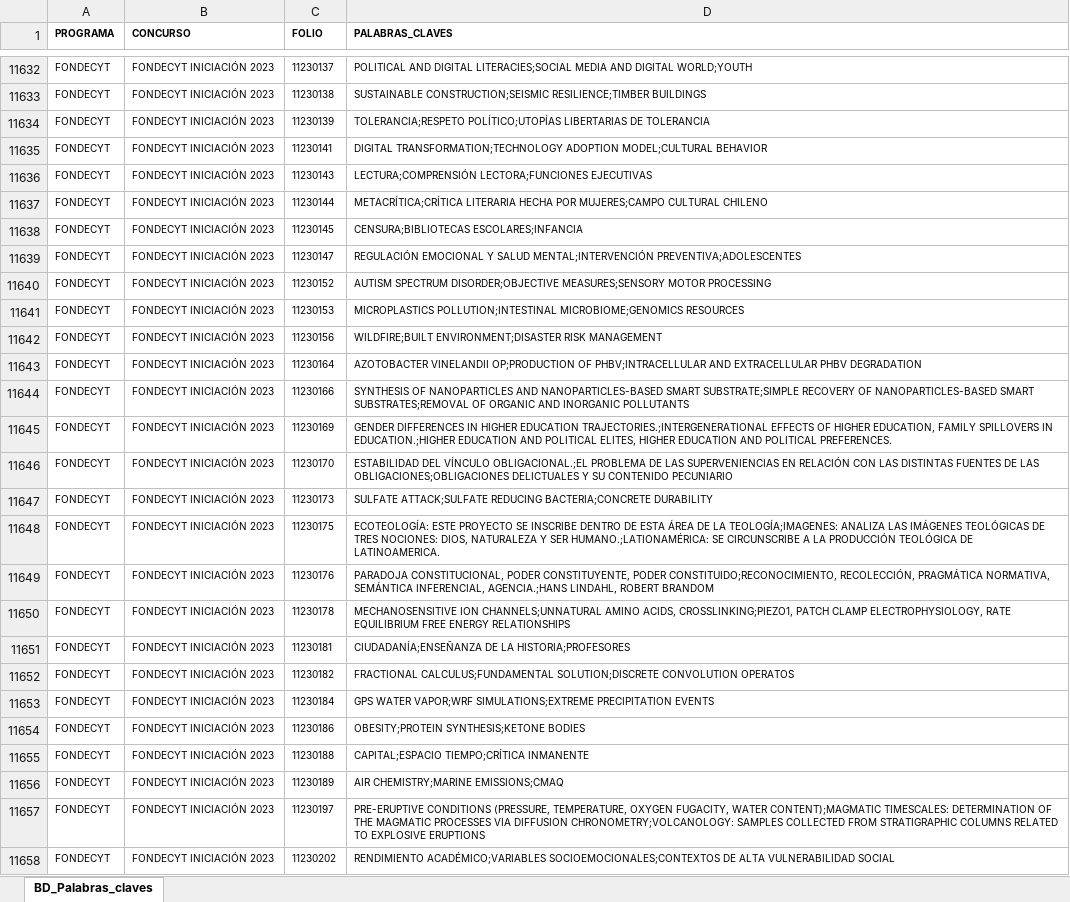
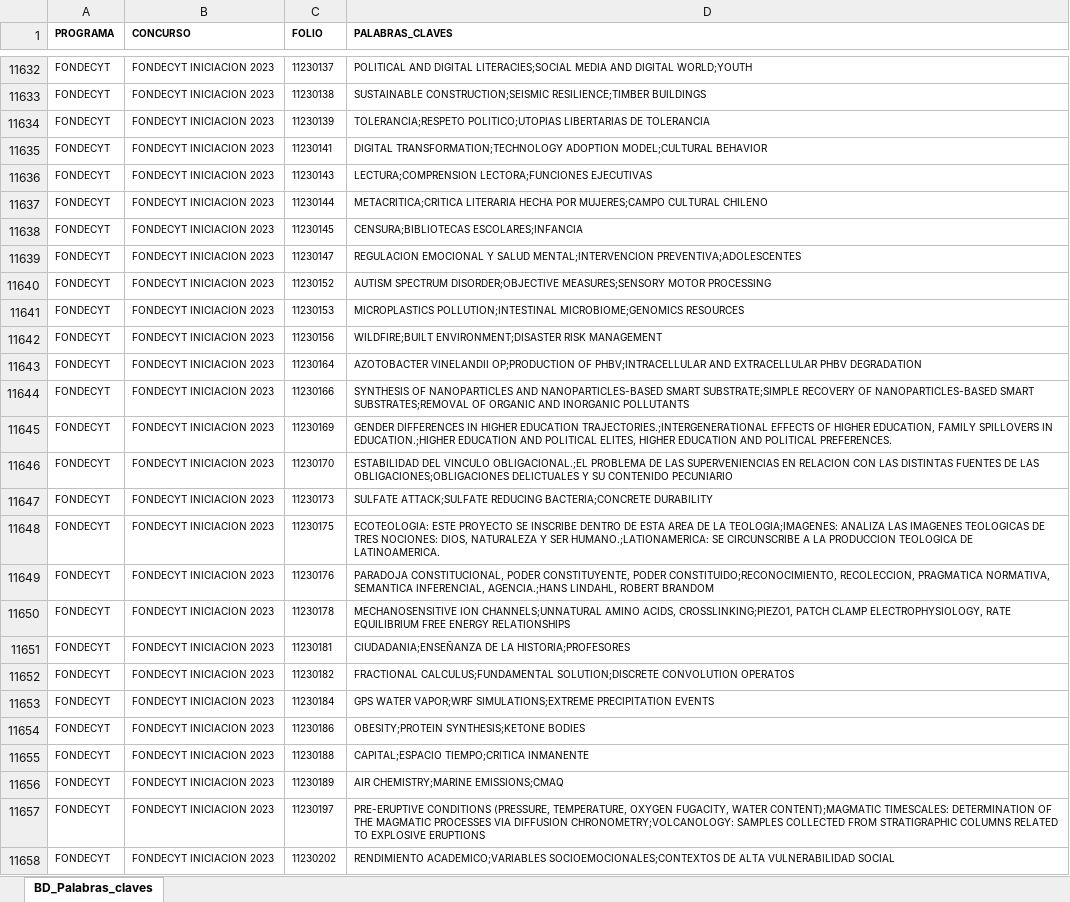
Before and after one commit to ANID-GITHUB/Palabras_claves, an Excel workbook: BD_Palabras_claves_Proyectos.xlsx, sheet BD_Palabras_claves, drawn as a sheet; only a part is shown, gaps mark what is left out; values as stored, in another font and other column widths than the file's, no borders; conditional formats and table styles not drawn; the diff covers the shown part only; the diff names each change by its address in the sheet, - before the commit and + after, or states it on an @@ line.

```diff
--- a/BD_Palabras_claves_Proyectos.xlsx (sheet BD_Palabras_claves)
+++ b/BD_Palabras_claves_Proyectos.xlsx (sheet BD_Palabras_claves)
-B11632:B11658 (CONCURSO): FONDECYT INICIACIÓN 2023
+B11632:B11658 (CONCURSO): FONDECYT INICIACION 2023
-D11634 (PALABRAS_CLAVES): TOLERANCIA;RESPETO POLÍTICO;UTOPÍAS LIBERTARIAS DE…
+D11634 (PALABRAS_CLAVES): TOLERANCIA;RESPETO POLITICO;UTOPIAS LIBERTARIAS DE…
-D11636 (PALABRAS_CLAVES): LECTURA;COMPRENSIÓN LECTORA;FUNCIONES EJECUTIVAS
+D11636 (PALABRAS_CLAVES): LECTURA;COMPRENSION LECTORA;FUNCIONES EJECUTIVAS
-D11637 (PALABRAS_CLAVES): METACRÍTICA;CRÍTICA LITERARIA HECHA…
+D11637 (PALABRAS_CLAVES): METACRITICA;CRITICA LITERARIA HECHA…
-D11639 (PALABRAS_CLAVES): REGULACIÓN EMOCIONAL Y SALUD MENTAL;INTERVENCIÓN PREVENTIVA;ADOLESCENTES
+D11639 (PALABRAS_CLAVES): REGULACION EMOCIONAL Y SALUD MENTAL;INTERVENCION PREVENTIVA;ADOLESCENTES
-D11646 (PALABRAS_CLAVES): ESTABILIDAD DEL VÍNCULO OBLIGACIONAL.;EL PROBLEMA DE LAS SUPERVENIENCIAS EN RELACIÓN CON LAS…
+D11646 (PALABRAS_CLAVES): ESTABILIDAD DEL VINCULO OBLIGACIONAL.;EL PROBLEMA DE LAS SUPERVENIENCIAS EN RELACION CON LAS…
-D11648 (PALABRAS_CLAVES): ECOTEOLOGÍA: ESTE PROYECTO SE INSCRIBE DENTRO DE ESTA ÁREA DE LA TEOLOGÍA;IMAGENES: ANALIZA LAS IMÁGENES TEOLÓGICAS DE TRES NOCIONES: DIOS, NATURALEZA Y SER HUMANO.;LATIONAMÉRICA: SE CIRCUNSCRIBE A LA PRODUCCIÓN TEOLÓGICA DE LATINOAMERICA.
+D11648 (PALABRAS_CLAVES): ECOTEOLOGIA: ESTE PROYECTO SE INSCRIBE DENTRO DE ESTA AREA DE LA TEOLOGIA;IMAGENES: ANALIZA LAS IMAGENES TEOLOGICAS DE TRES NOCIONES: DIOS, NATURALEZA Y SER HUMANO.;LATIONAMERICA: SE CIRCUNSCRIBE A LA PRODUCCION TEOLOGICA DE LATINOAMERICA.
-D11649 (PALABRAS_CLAVES): …PODER CONSTITUIDO;RECONOCIMIENTO, RECOLECCIÓN, PRAGMÁTICA NORMATIVA, SEMÁNTICA INFERENCIAL, AGENCIA.;HANS…
+D11649 (PALABRAS_CLAVES): …PODER CONSTITUIDO;RECONOCIMIENTO, RECOLECCION, PRAGMATICA NORMATIVA, SEMANTICA INFERENCIAL, AGENCIA.;HANS…
-D11651 (PALABRAS_CLAVES): CIUDADANÍA;ENSEÑANZA DE LA…
+D11651 (PALABRAS_CLAVES): CIUDADANIA;ENSEÑANZA DE LA…
-D11655 (PALABRAS_CLAVES): CAPITAL;ESPACIO TIEMPO;CRÍTICA INMANENTE
+D11655 (PALABRAS_CLAVES): CAPITAL;ESPACIO TIEMPO;CRITICA INMANENTE
-D11658 (PALABRAS_CLAVES): RENDIMIENTO ACADÉMICO;VARIABLES SOCIOEMOCIONALES;CONTEXTOS DE…
+D11658 (PALABRAS_CLAVES): RENDIMIENTO ACADEMICO;VARIABLES SOCIOEMOCIONALES;CONTEXTOS DE…
```
Also changed, not shown: 806 edited cells elsewhere in this sheet, BD_Palabras_claves_Becas.xlsx, 2 other files.
